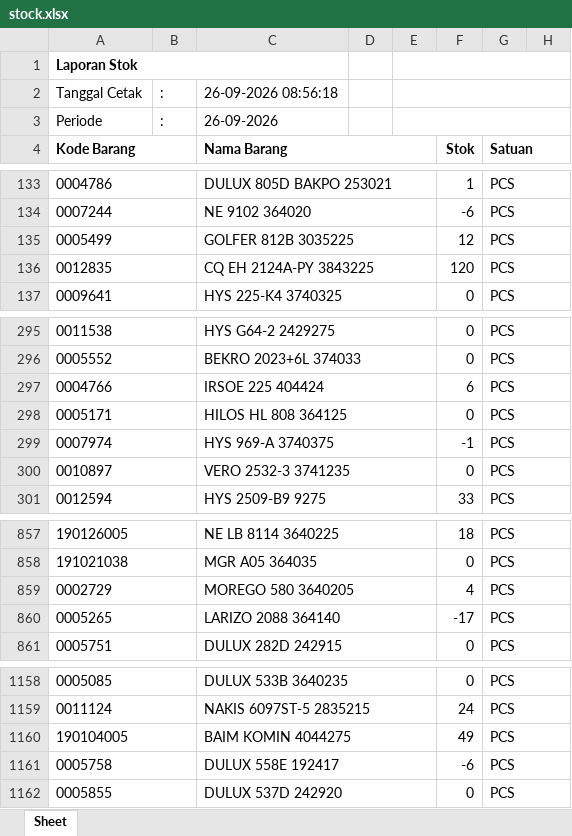
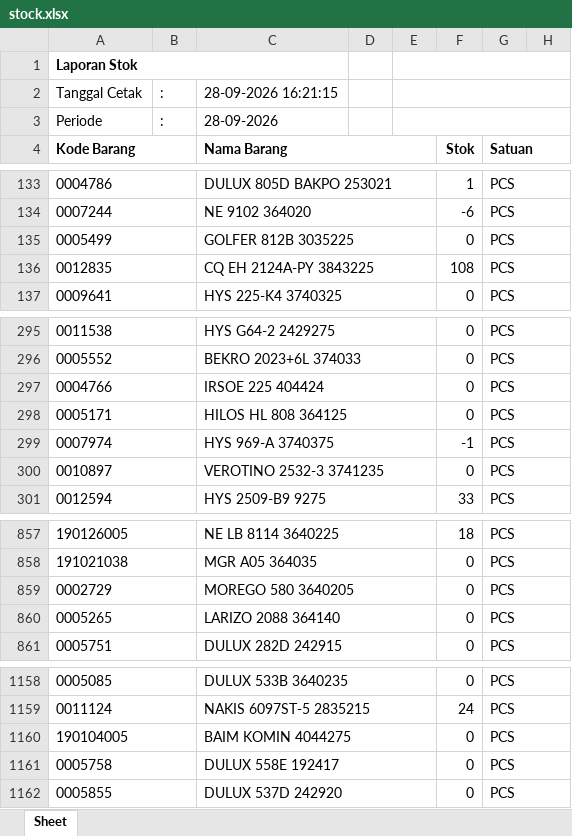
Before and after one commit to indahmakmur0530-beep/inma-display, an Excel workbook: stock.xlsx, sheet Sheet, drawn as a sheet; only a part is shown, gaps mark what is left out; values as stored, in another font and other column widths than the file's, no borders; the diff covers the shown part only; the diff names each change by its address in the sheet, - before the commit and + after, or states it on an @@ line.

```diff
--- a/stock.xlsx (sheet Sheet)
+++ b/stock.xlsx (sheet Sheet)
-C2: 26-09-2026 08:56:18
+C2: 28-09-2026 16:21:15
-C3: 26-09-2026
+C3: 28-09-2026
-F135: 12
+F135: 0
-F136: 120
+F136: 108
-F297: 6
+F297: 0
-C300: VERO 2532-3 3741235
+C300: VEROTINO 2532-3 3741235
-F859: 4
+F859: 0
-F860: -17
+F860: 0
-F1160: 49
+F1160: 0
-F1161: -6
+F1161: 0
```
Also changed, not shown: 6 added rows and 93 edited cells elsewhere in this sheet.
